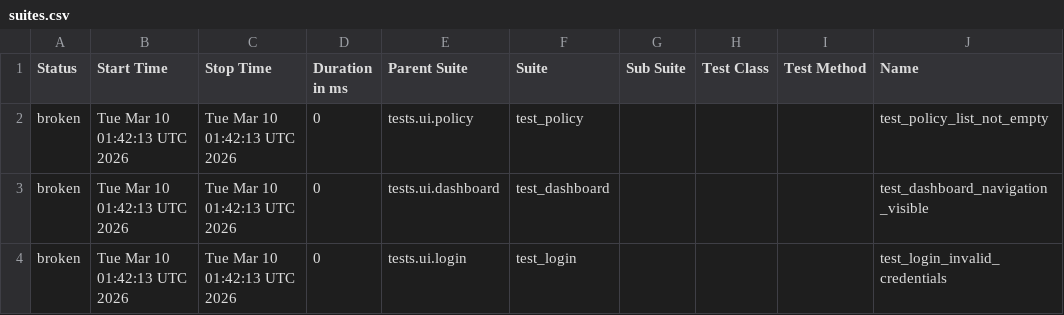
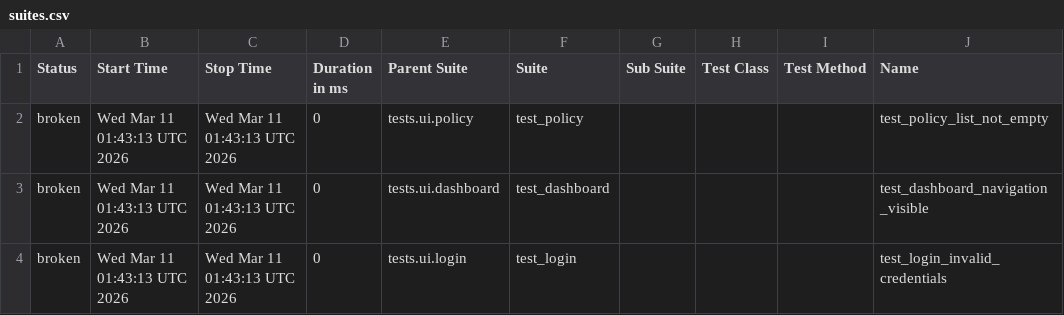
Before and after one commit to DilipAle/rng_ui_tests, a CSV file: customer-portal/data/suites.csv, drawn as a sheet; only a part is shown; the diff names each change by its address in the sheet, - before the commit and + after, or states it on an @@ line.

```diff
--- a/customer-portal/data/suites.csv
+++ b/customer-portal/data/suites.csv
-B2:B4 (Start Time): Tue Mar 10 01:42:13 UTC 2026
+B2:B4 (Start Time): Wed Mar 11 01:43:13 UTC 2026
-C2:C4 (Stop Time): Tue Mar 10 01:42:13 UTC 2026
+C2:C4 (Stop Time): Wed Mar 11 01:43:13 UTC 2026
```
Also changed, not shown: 25 other files.
